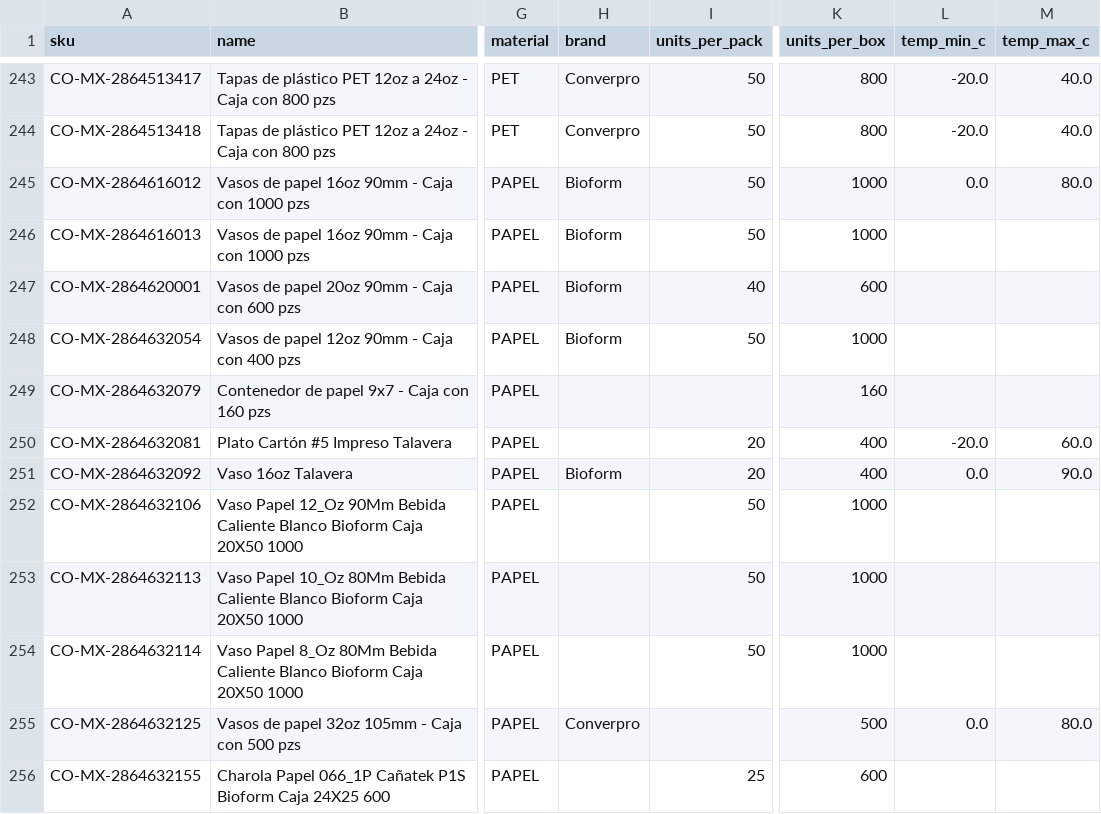
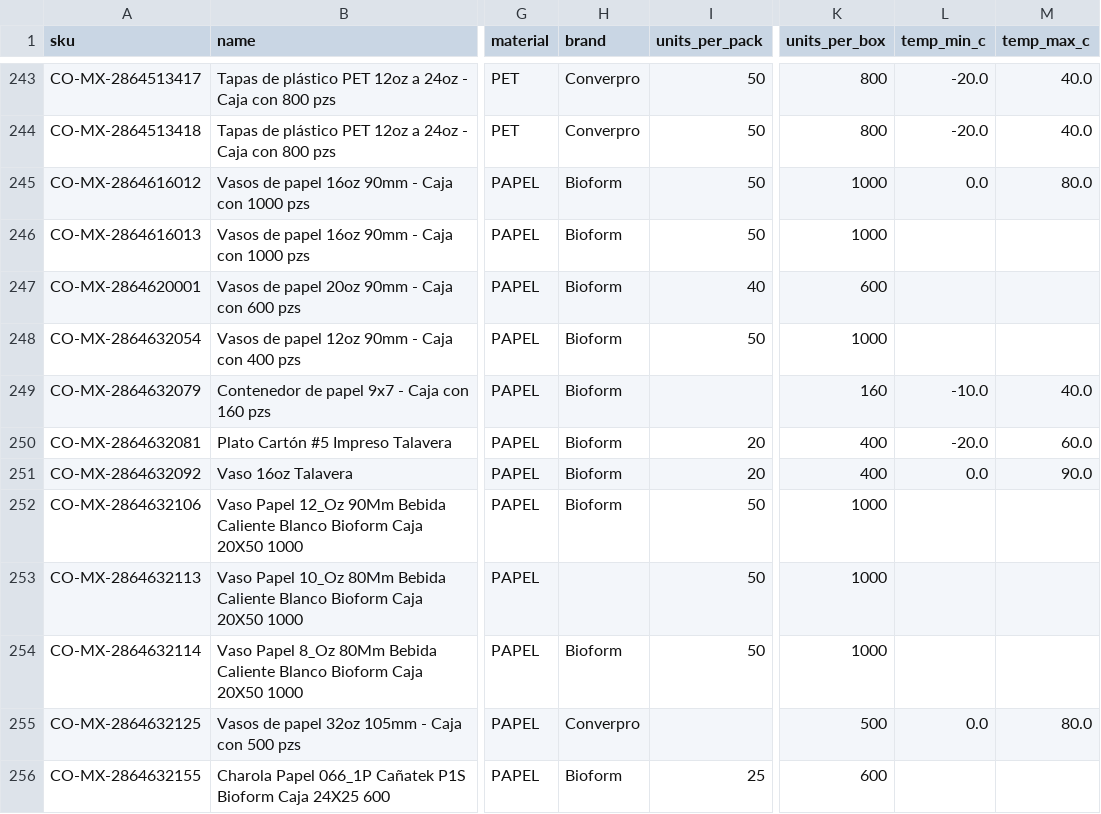
Before and after one commit to almeneses/carvajal, a CSV file: data/catalog/empaques/referencias.csv, drawn as a sheet; only a part is shown, gaps mark what is left out; the diff covers the shown part only; the diff names each change by its address in the sheet, - before the commit and + after, or states it on an @@ line.

Commit message:
feat(catalogo): repartir los precios de referencia por ciudad y completar datos de las copias (#258)
Cada copia CO-MX se cotiza en Bogotá y en 2 ciudades más, rotando dentro de
cada familia: las 10 ciudades del directorio tienen todas las familias (294
precios de referencia). fuentes/mx_atributos.json completa en 15 copias la
marca, la temperatura o el paquete con lo que declara la ficha de México y
omite 5 datos contradictorios.

```diff
--- a/data/catalog/empaques/referencias.csv
+++ b/data/catalog/empaques/referencias.csv
-H249:H250 (brand): (empty)
+H249:H250 (brand): Bioform
-L249 (temp_min_c): (empty)
+L249 (temp_min_c): -10.0
-M249 (temp_max_c): (empty)
+M249 (temp_max_c): 40.0
-H252 (brand): (empty)
+H252 (brand): Bioform
-H254 (brand): (empty)
+H254 (brand): Bioform
-H256 (brand): (empty)
+H256 (brand): Bioform
```
Also changed, not shown: 18 edited cells elsewhere in this file, 21 other files.
